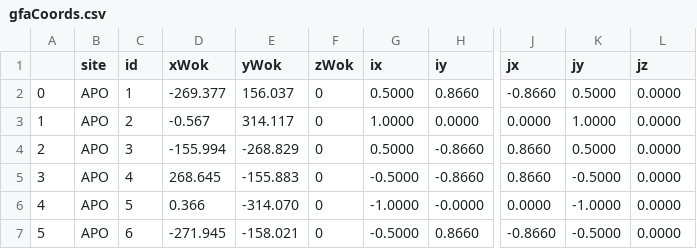
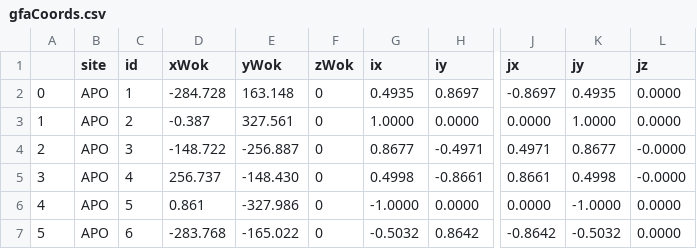
Before and after one commit to sdss/fps_calibrations, a CSV file: apo/wok_calibs/sloanFlatCMM/gfaCoords.csv, drawn as a sheet; only a part is shown, gaps mark what is left out; the diff names each change by its address in the sheet, - before the commit and + after, or states it on an @@ line.

Commit message:
closer on the gfa table gfa4 and gfa3 are still messed up

```diff
--- a/apo/wok_calibs/sloanFlatCMM/gfaCoords.csv
+++ b/apo/wok_calibs/sloanFlatCMM/gfaCoords.csv
-D2 (xWok): -269.377
+D2 (xWok): -284.728
-E2 (yWok): 156.037
+E2 (yWok): 163.148
-G2 (ix): 0.5000
+G2 (ix): 0.4935
-H2 (iy): 0.8660
+H2 (iy): 0.8697
-J2 (jx): -0.8660
+J2 (jx): -0.8697
-K2 (jy): 0.5000
+K2 (jy): 0.4935
-D3 (xWok): -0.567
+D3 (xWok): -0.387
-E3 (yWok): 314.117
+E3 (yWok): 327.561
-D4 (xWok): -155.994
+D4 (xWok): -148.722
-E4 (yWok): -268.829
+E4 (yWok): -256.887
-G4 (ix): 0.5000
+G4 (ix): 0.8677
-H4 (iy): -0.8660
+H4 (iy): -0.4971
-J4 (jx): 0.8660
+J4 (jx): 0.4971
-K4 (jy): 0.5000
+K4 (jy): 0.8677
-L4:L5 (jz): 0.0000
+L4:L5 (jz): -0.0000
-D5 (xWok): 268.645
+D5 (xWok): 256.737
-E5 (yWok): -155.883
+E5 (yWok): -148.430
-G5 (ix): -0.5000
+G5 (ix): 0.4998
-H5 (iy): -0.8660
+H5 (iy): -0.8661
-J5 (jx): 0.8660
+J5 (jx): 0.8661
-K5 (jy): -0.5000
+K5 (jy): 0.4998
-D6 (xWok): 0.366
+D6 (xWok): 0.861
-E6 (yWok): -314.070
+E6 (yWok): -327.986
-H6 (iy): -0.0000
+H6 (iy): 0.0000
-D7 (xWok): -271.945
+D7 (xWok): -283.768
-E7 (yWok): -158.021
+E7 (yWok): -165.022
-G7 (ix): -0.5000
+G7 (ix): -0.5032
-H7 (iy): 0.8660
+H7 (iy): 0.8642
-J7 (jx): -0.8660
+J7 (jx): -0.8642
-K7 (jy): -0.5000
+K7 (jy): -0.5032
```
